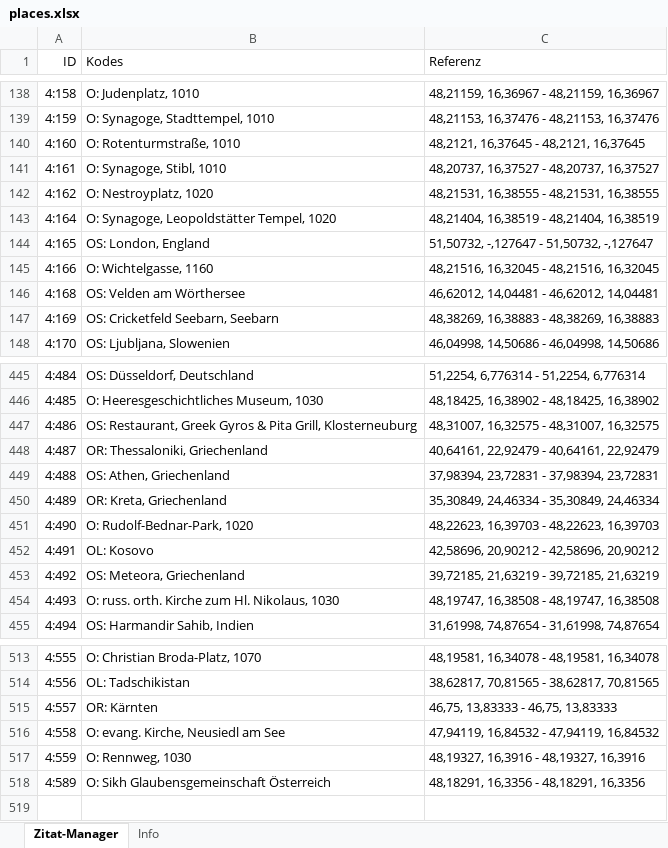
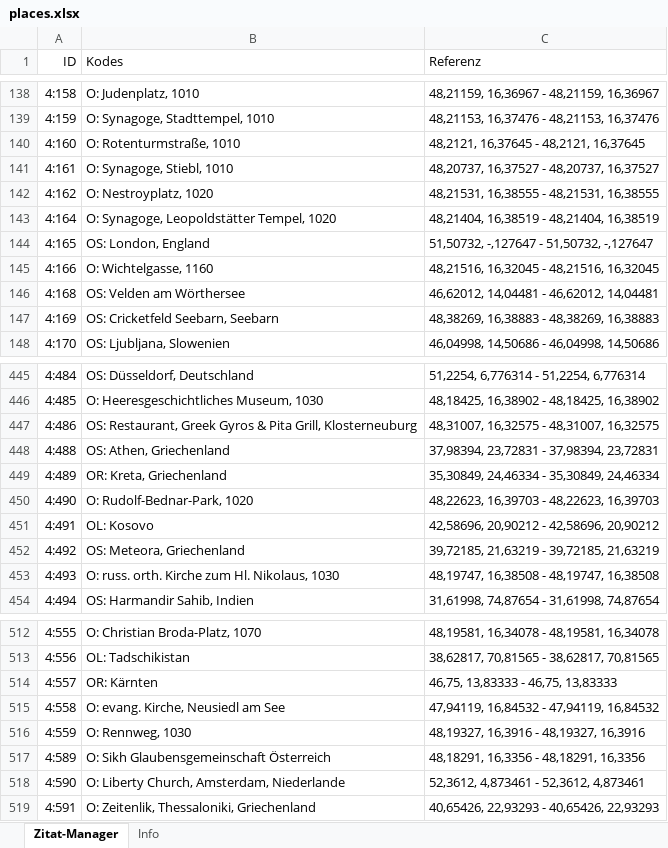
Before and after one commit to acdh-oeaw/youbeon-frontend, an Excel workbook: data/places.xlsx, sheet Zitat-Manager, drawn as a sheet; only a part is shown, gaps mark what is left out; values as stored, in another font and other column widths than the file's, no borders; removed rows and columns are numbered as before the commit, all else as after; the diff names each change by its address in the sheet, - before the commit and + after, or states it on an @@ line.

```diff
--- a/data/places.xlsx (sheet Zitat-Manager)
+++ b/data/places.xlsx (sheet Zitat-Manager)
-B141 (Kodes): O: Synagoge, Stibl, 1010
+B141 (Kodes): O: Synagoge, Stiebl, 1010
-row 448: 4:487 | OR: Thessaloniki, Griechenland | 40,64161, 22,92479 - 40,64161, 22,92479
+row 518: 4:590 | O: Liberty Church, Amsterdam, Niederlande | 52,3612, 4,873461 - 52,3612, 4,873461
+row 519: 4:591 | O: Zeitenlik, Thessaloniki, Griechenland | 40,65426, 22,93293 - 40,65426, 22,93293
```
Also changed, not shown: sheet Info, data/accounts.xlsx, data/ideas.xlsx, 1 other file.
